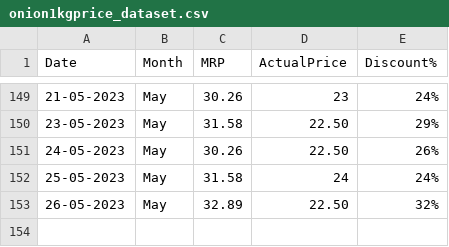
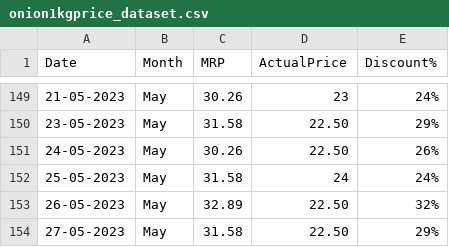
Before and after one commit to andrew-geeks/online-grocery-prices-in-Bangalore, a CSV file: datasets/onion1kgprice_dataset.csv, drawn as a sheet; only a part is shown, gaps mark what is left out; the diff names each change by its address in the sheet, - before the commit and + after, or states it on an @@ line.

Commit message:
Latest data: Sat May 27 06:31:28 UTC 2023

```diff
--- a/datasets/onion1kgprice_dataset.csv
+++ b/datasets/onion1kgprice_dataset.csv
+row 154: 27-05-2023 | May | 31.58 | 22.50 | 29%
```
Also changed, not shown: datasets/potato1kgprice_dataset.csv.
